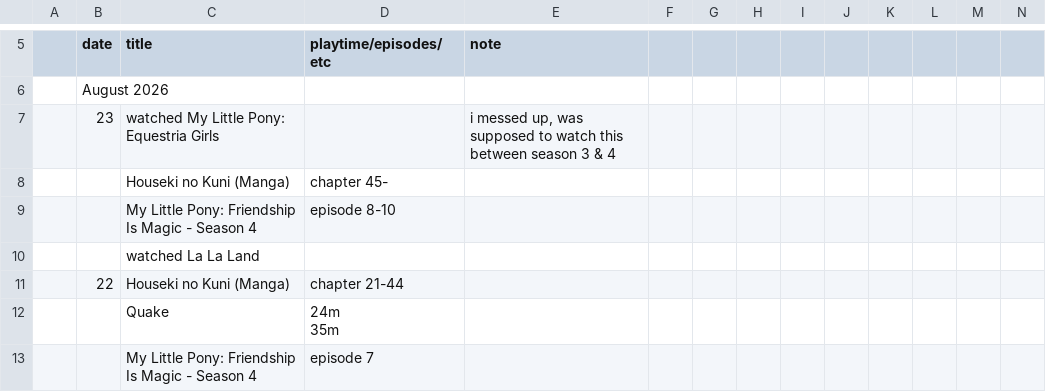
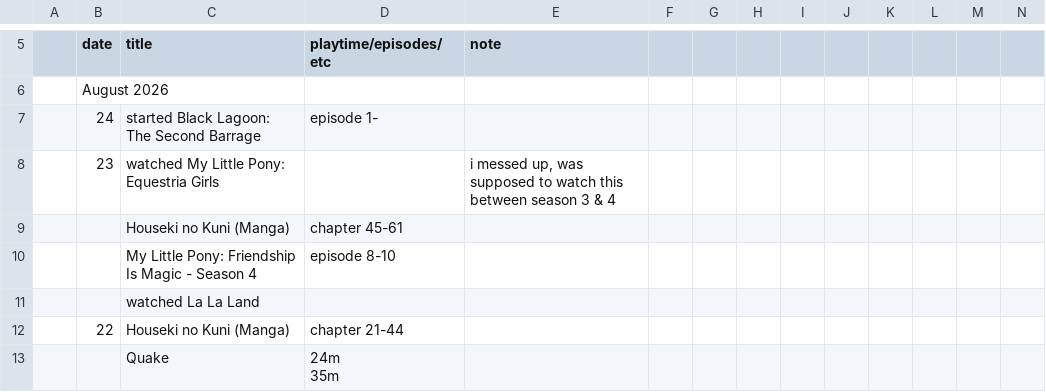
Before and after one commit to tdkumon/google-sheets-mirror, a CSV file: progresslog.csv, drawn as a sheet; only a part is shown, gaps mark what is left out; the shorter side is filled out with more unchanged rows; addresses are those after the commit; rows hold the shown columns only; the diff names each change by its address in the sheet, - before the commit and + after, or states it on an @@ line.

```diff
--- a/progresslog.csv
+++ b/progresslog.csv
+row 7:  | 24 | started Black Lagoon: The Second Barrage | episode 1-
-D9 (playtime/episodes/etc): chapter 45-
+D9 (playtime/episodes/etc): chapter 45-61
```
Also changed, not shown: 1 other file.
